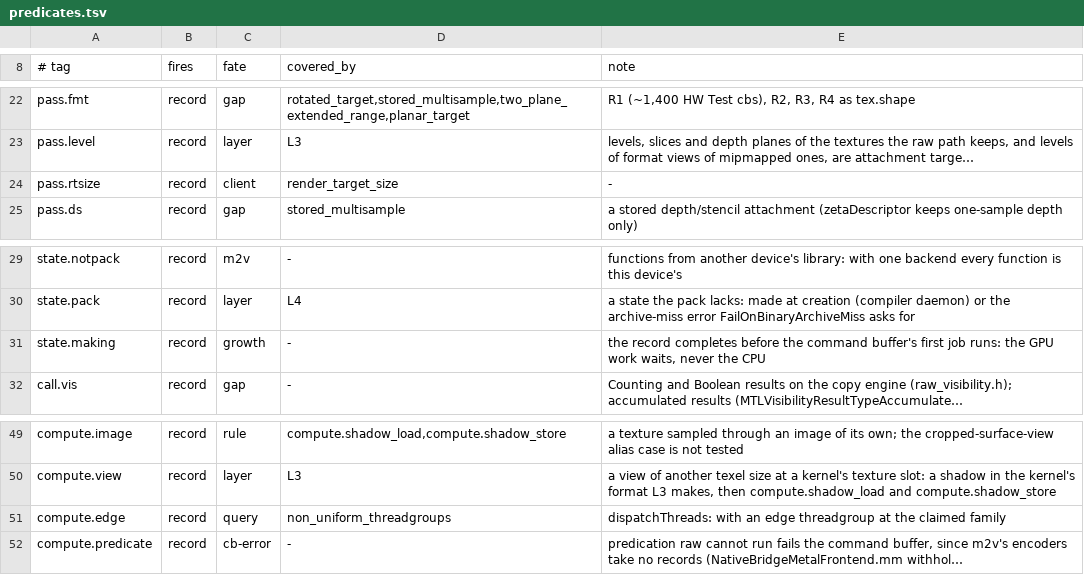
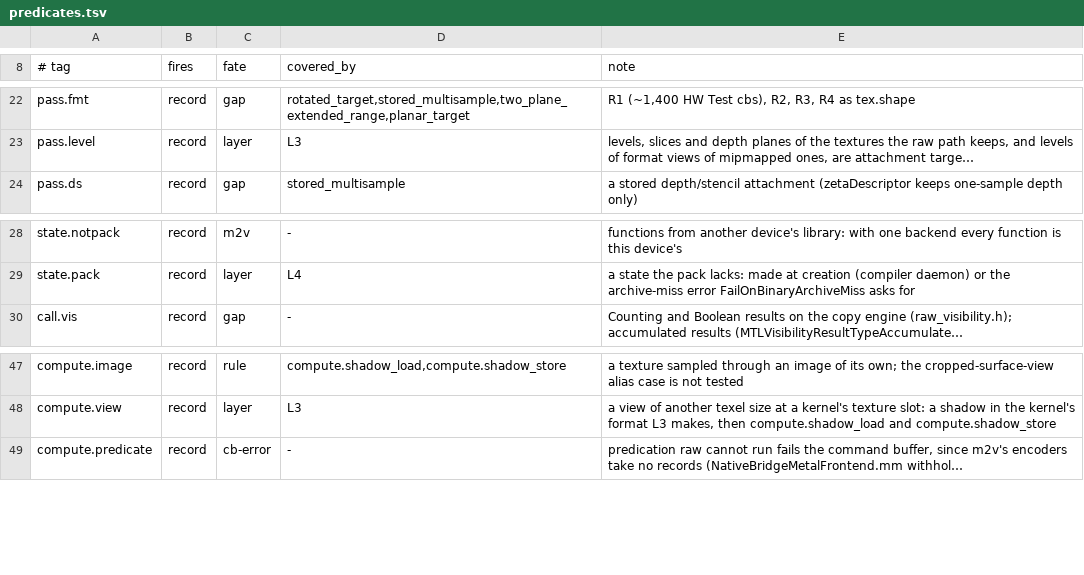
Before and after one commit to brunostjohn/ios-on-switch-lmao, a TSV file: drivers/TegraGM20BMetal/raw/plan/predicates.tsv, drawn as a sheet; only a part is shown, gaps mark what is left out; long unchanged cells end in …; the diff names each change by its address in the sheet, - before the commit and + after, or states it on an @@ line.

Commit message:
raw refusals: the three predicates nothing raises are gone (pass.rtsize, state.making, compute.edge)

```diff
--- a/drivers/TegraGM20BMetal/raw/plan/predicates.tsv
+++ b/drivers/TegraGM20BMetal/raw/plan/predicates.tsv
-row 24: pass.rtsize | record | client | render_target_size | -
-row 31: state.making | record | growth | - | the record completes before the command buffer's first job runs: the GPU work waits, never the CPU
-row 51: compute.edge | record | query | non_uniform_threadgroups | dispatchThreads: with an edge threadgroup at the claimed family
```
Also changed, not shown: 2 other files.
